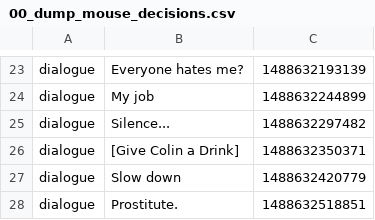
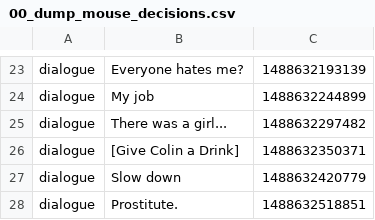
Before and after one commit to Ingibjorg/TelemetryTracker, a CSV file: data/17/04032017-122718/00_dump_mouse_decisions.csv, drawn as a sheet; only a part is shown, gaps mark what is left out.

```diff
--- a/data/17/04032017-122718/00_dump_mouse_decisions.csv
+++ b/data/17/04032017-122718/00_dump_mouse_decisions.csv
@@ -24,3 +24,3 @@ dialogue;Everyone hates me?;1488632193139
 dialogue;My job;1488632244899
-dialogue;Silence...;1488632297482
+dialogue;There was a girl...;1488632297482
 dialogue;[Give Colin a Drink];1488632350371
```
Also changed, not shown: data/14/03032017-122820/00_dump_mouse_decisions.csv, data/18/04032017-144043/00_dump_mouse_decisions.csv, 15 other files.
